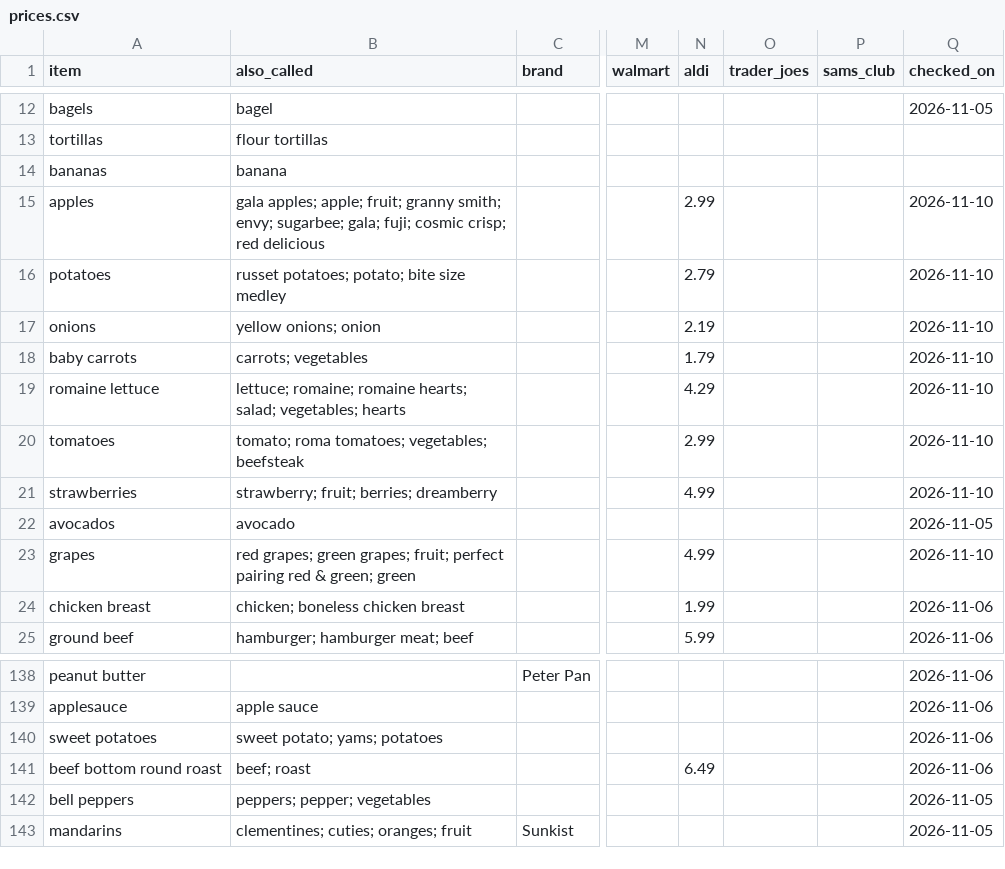
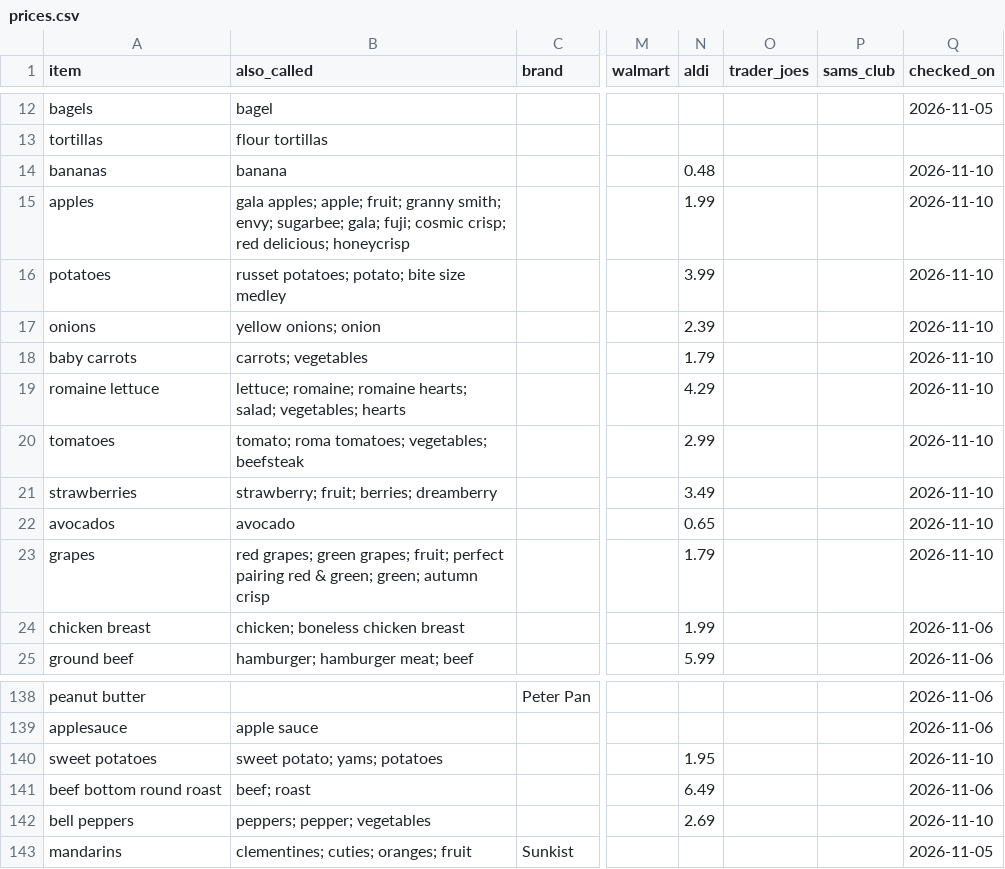
Before and after one commit to jmd8324/grocery-saver, a CSV file: prices.csv, drawn as a sheet; only a part is shown, gaps mark what is left out; the diff covers the shown part only; the diff names each change by its address in the sheet, - before the commit and + after, or states it on an @@ line.

Commit message:
Update 36 prices (ALDI 2026-11-10)

```diff
--- a/prices.csv
+++ b/prices.csv
-N14 (aldi): (empty)
+N14 (aldi): 0.48
-Q14 (checked_on): (empty)
+Q14 (checked_on): 2026-11-10
-B15 (also_called): …crisp; red delicious
+B15 (also_called): …crisp; red delicious; honeycrisp
-N15 (aldi): 2.99
+N15 (aldi): 1.99
-N16 (aldi): 2.79
+N16 (aldi): 3.99
-N17 (aldi): 2.19
+N17 (aldi): 2.39
-N21 (aldi): 4.99
+N21 (aldi): 3.49
-N22 (aldi): (empty)
+N22 (aldi): 0.65
-Q22 (checked_on): 2026-11-05
+Q22 (checked_on): 2026-11-10
-B23 (also_called): …& green; green
+B23 (also_called): …& green; green; autumn crisp
-N23 (aldi): 4.99
+N23 (aldi): 1.79
-N140 (aldi): (empty)
+N140 (aldi): 1.95
-Q140 (checked_on): 2026-11-06
+Q140 (checked_on): 2026-11-10
-N142 (aldi): (empty)
+N142 (aldi): 2.69
-Q142 (checked_on): 2026-11-05
+Q142 (checked_on): 2026-11-10
```
Also changed, not shown: 23 added rows and 1 edited cell elsewhere in this file.
